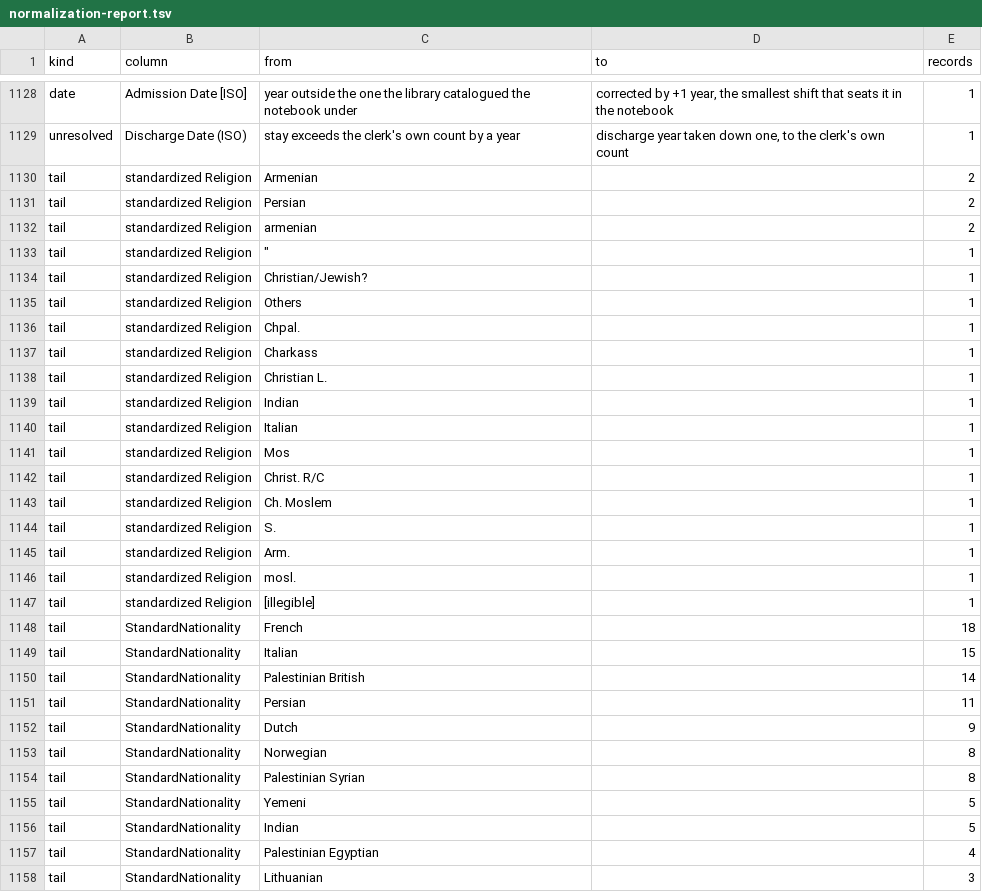
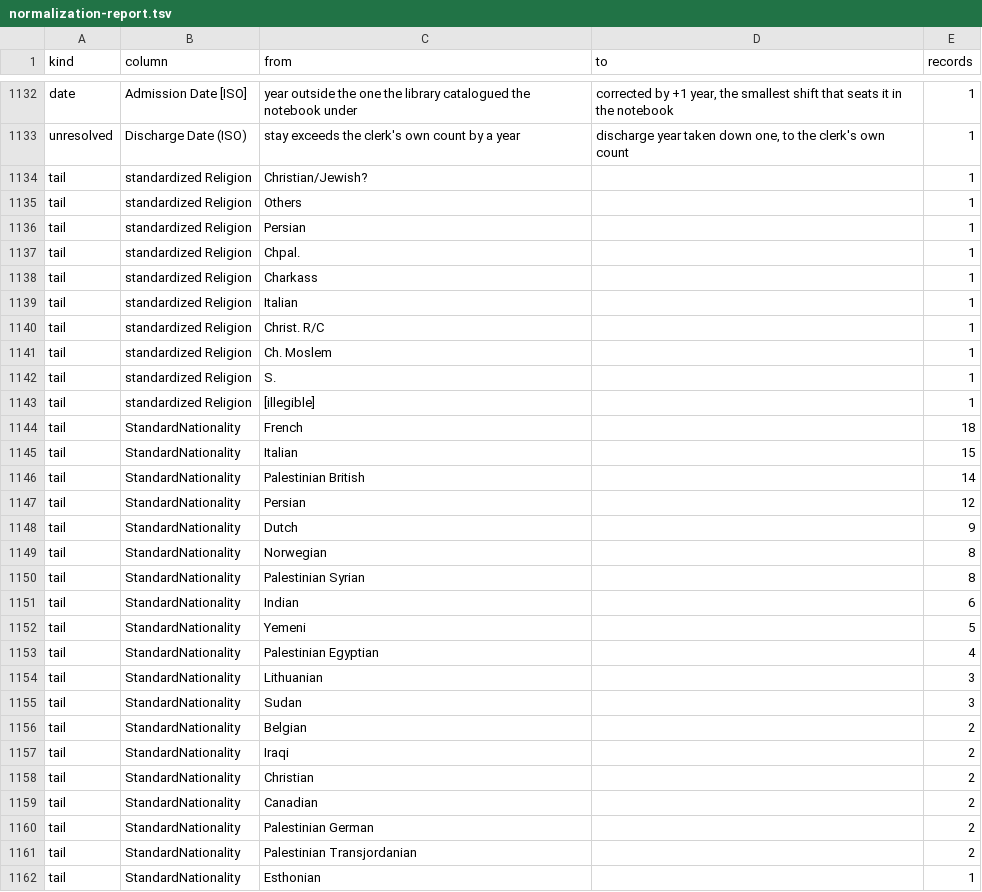
Before and after one commit to sinairusinek/Hospital-Registers, a TSV file: data/public/normalization-report.tsv, drawn as a sheet; only a part is shown, gaps mark what is left out; the shorter side is filled out with more unchanged rows; the diff covers the shown part only.

```diff
--- a/data/public/normalization-report.tsv
+++ b/data/public/normalization-report.tsv
@@ -1129,14 +1133,8 @@ date	Admission Date [ISO]	year outside the one the library catalogued the notebo
 unresolved	Discharge Date (ISO)	stay exceeds the clerk's own count by a year	discharge year taken down one, to the clerk's own count	1
-tail	standardized Religion	Armenian		2
-tail	standardized Religion	Persian		2
-tail	standardized Religion	armenian		2
-tail	standardized Religion	""""		1
 tail	standardized Religion	Christian/Jewish?		1
 tail	standardized Religion	Others		1
+tail	standardized Religion	Persian		1
 tail	standardized Religion	Chpal.		1
 tail	standardized Religion	Charkass		1
-tail	standardized Religion	Christian L.		1
-tail	standardized Religion	Indian		1
 tail	standardized Religion	Italian		1
-tail	standardized Religion	Mos		1
 tail	standardized Religion	Christ. R/C		1
@@ -1144,4 +1142,2 @@ tail	standardized Religion	Ch. Moslem		1
 tail	standardized Religion	S.		1
-tail	standardized Religion	Arm.		1
-tail	standardized Religion	mosl.		1
 tail	standardized Religion	[illegible]		1
@@ -1150,3 +1146,3 @@ tail	StandardNationality	Italian		15
 tail	StandardNationality	Palestinian British		14
-tail	StandardNationality	Persian		11
+tail	StandardNationality	Persian		12
 tail	StandardNationality	Dutch		9
@@ -1154,4 +1150,4 @@ tail	StandardNationality	Norwegian		8
 tail	StandardNationality	Palestinian Syrian		8
+tail	StandardNationality	Indian		6
 tail	StandardNationality	Yemeni		5
-tail	StandardNationality	Indian		5
 tail	StandardNationality	Palestinian Egyptian		4
```
Also changed, not shown: 4 added rows, 2 removed rows and 2 edited cells elsewhere in this file, 2 other files.
